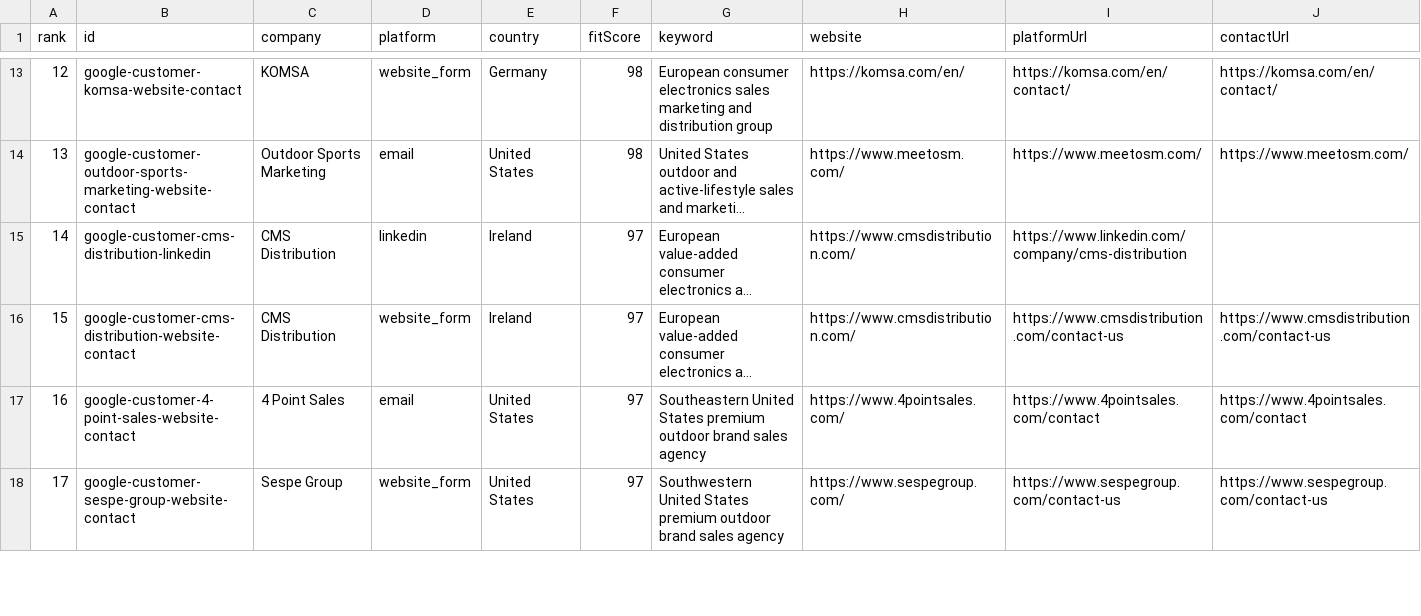
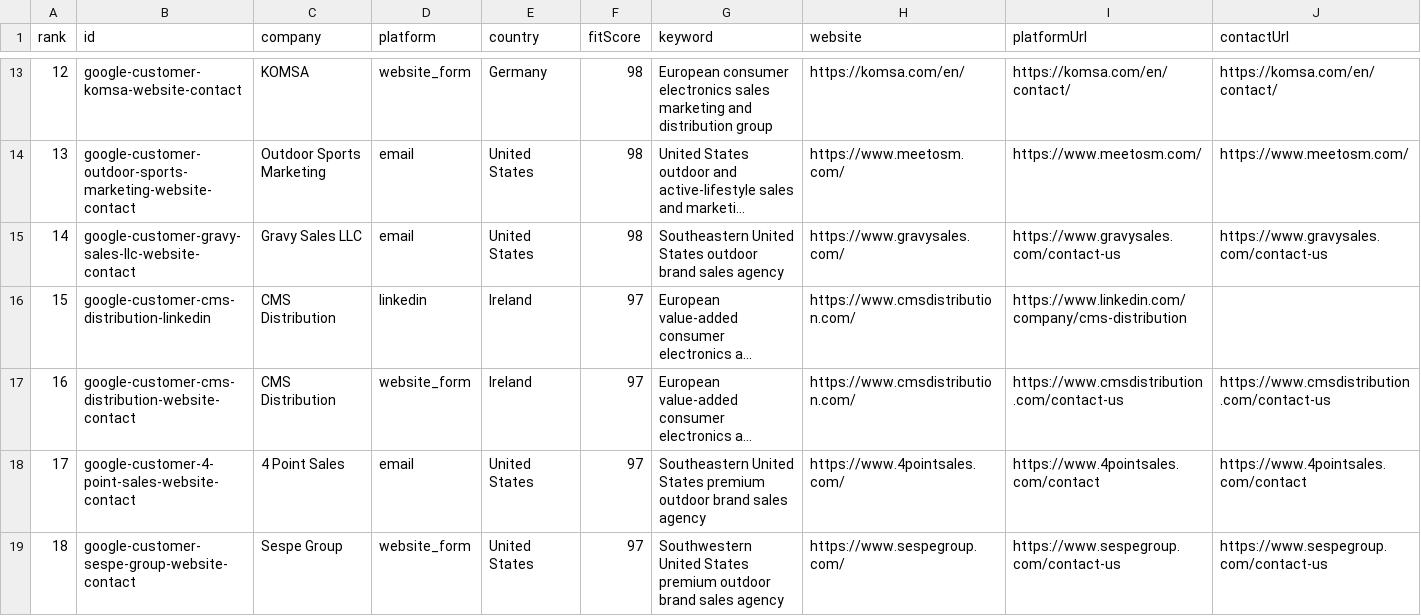
Before and after one commit to Leo-131/1, a CSV file: outreach-dashboard/github-sync/google-discovery.csv, drawn as a sheet; only a part is shown, gaps mark what is left out; long unchanged cells end in …; addresses are those after the commit; rows hold the shown columns only; the diff names each change by its address in the sheet, - before the commit and + after, or states it on an @@ line.

Commit message:
sync: local outreach data 2026-08-14

```diff
--- a/outreach-dashboard/github-sync/google-discovery.csv
+++ b/outreach-dashboard/github-sync/google-discovery.csv
+row 15: 14 | google-customer-gravy-sales-llc-website-contact | Gravy Sales LLC | email | United States | 98 | Southeastern United States outdoor brand sales agency | https://www.gravysales.com/ | https://www.gravysales.com/contact-us | https://www.gravysales.com/contact-us
@@ column A (rank) renumbered from row 16 down @@
```
Also changed, not shown: outreach-dashboard/github-sync/daily-queue.csv, 38 other files.
